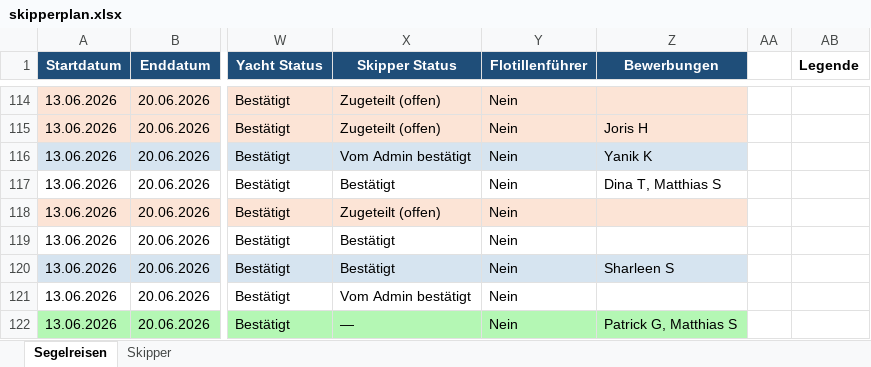
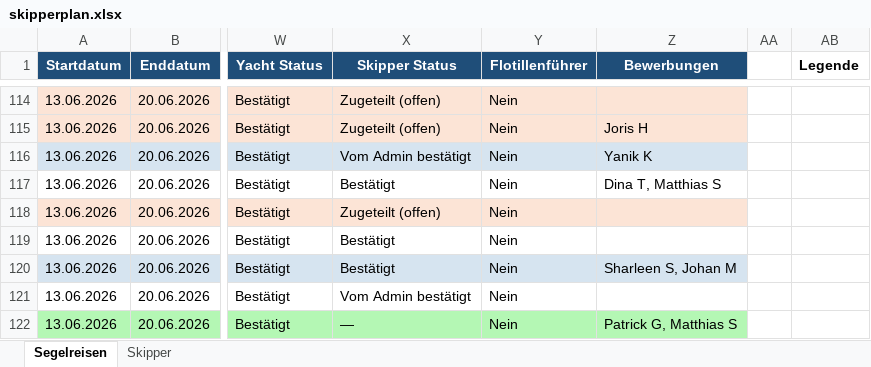
Before and after one commit to WolkeYachting/Skipperplan, an Excel workbook: skipperplan.xlsx, sheet Segelreisen, drawn as a sheet; only a part is shown, gaps mark what is left out; values as stored, in another font and other column widths than the file's, no borders; the diff covers the shown part only; the diff names each change by its address in the sheet, - before the commit and + after, or states it on an @@ line.

```diff
--- a/skipperplan.xlsx (sheet Segelreisen)
+++ b/skipperplan.xlsx (sheet Segelreisen)
-Z120 (Bewerbungen): Sharleen S
+Z120 (Bewerbungen): Sharleen S, Johan M
```
Also changed, not shown: 47 edited cells and cell formats elsewhere in this sheet, sheet Skipper.
